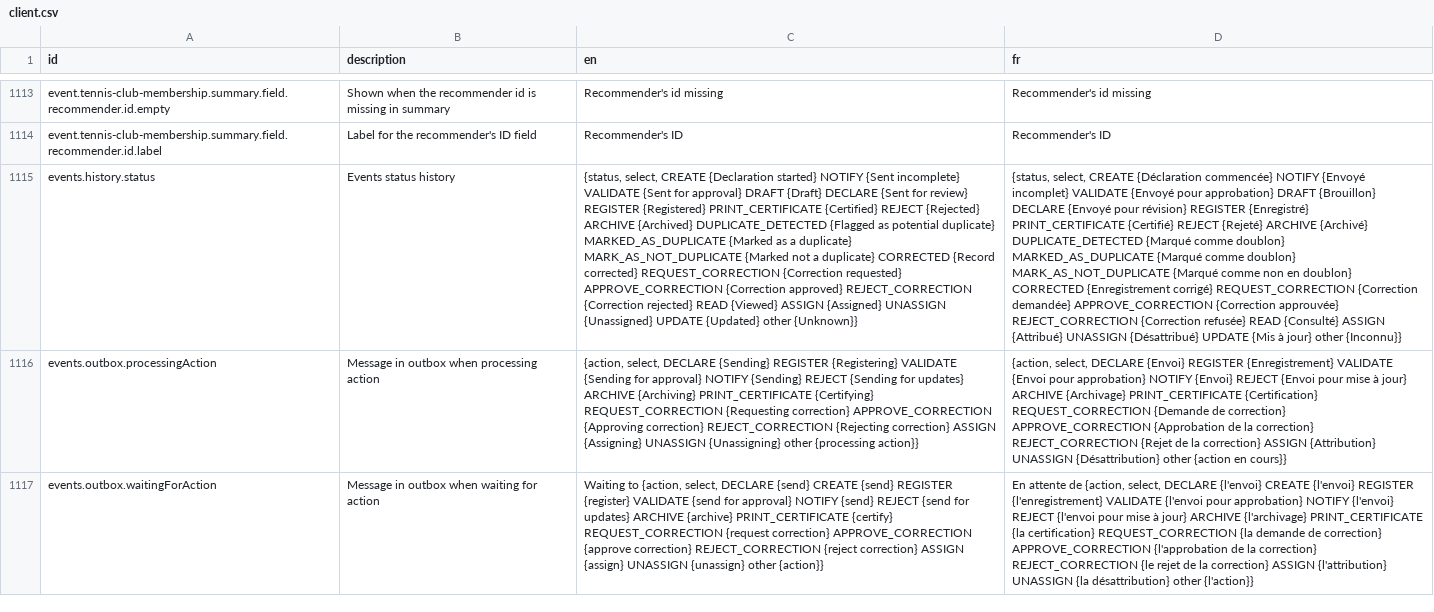
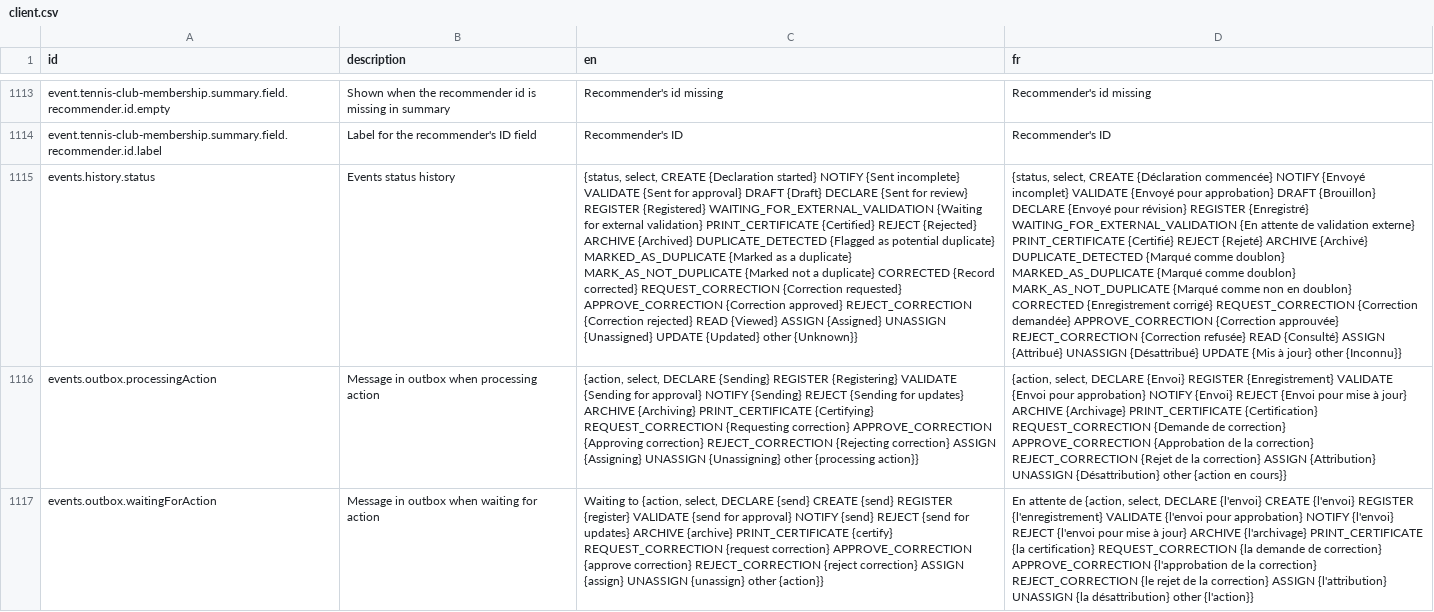
Before and after one commit to opencrvs/opencrvs-countryconfig, a CSV file: src/translations/client.csv, drawn as a sheet; only a part is shown, gaps mark what is left out; the diff names each change by its address in the sheet, - before the commit and + after, or states it on an @@ line.

Commit message:
chore: update translations for WAITING_FOR_EXTERNAL_VALIDATION

```diff
--- a/src/translations/client.csv
+++ b/src/translations/client.csv
-C1115 (en): …REGISTER {Registered} PRINT_CERTIFICATE {Certified}…
+C1115 (en): …REGISTER {Registered} WAITING_FOR_EXTERNAL_VALIDATION {Waiting for external validation} PRINT_CERTIFICATE {Certified}…
-D1115 (fr): …REGISTER {Enregistré} PRINT_CERTIFICATE {Certifié}…
+D1115 (fr): …REGISTER {Enregistré} WAITING_FOR_EXTERNAL_VALIDATION {En attente de validation externe} PRINT_CERTIFICATE {Certifié}…
```
